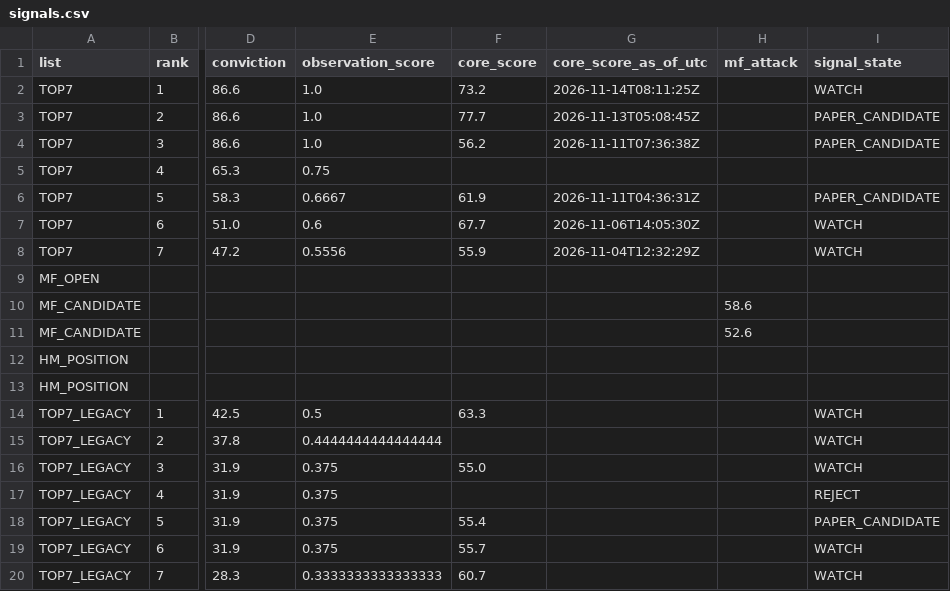
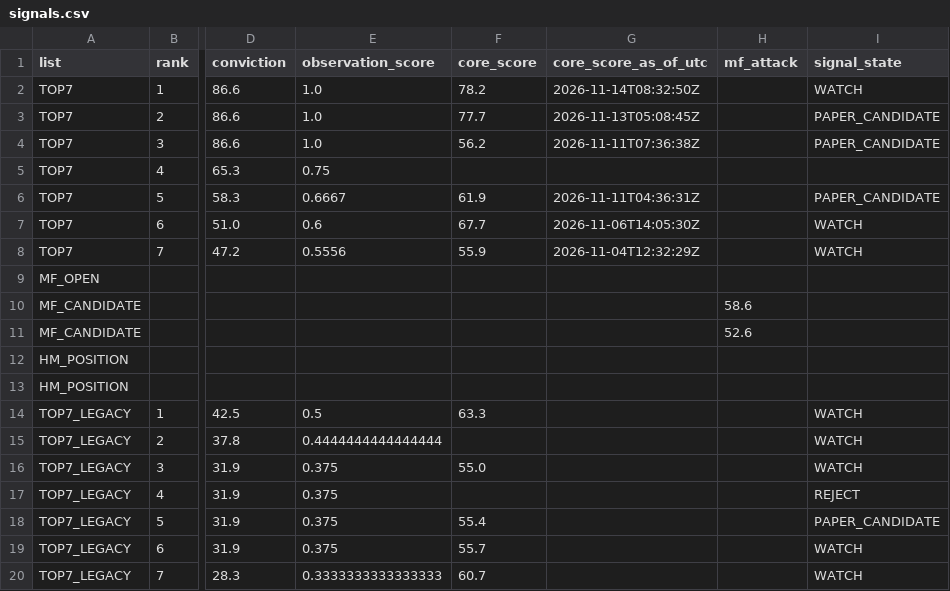
Before and after one commit to fu5202ture-beep/cqs-dashboard, a CSV file: signals.csv, drawn as a sheet; only a part is shown, gaps mark what is left out; the diff names each change by its address in the sheet, - before the commit and + after, or states it on an @@ line.

```diff
--- a/signals.csv
+++ b/signals.csv
-F2 (core_score): 73.2
+F2 (core_score): 78.2
-G2 (core_score_as_of_utc): 2026-11-14T08:11:25Z
+G2 (core_score_as_of_utc): 2026-11-14T08:32:50Z
```
Also changed, not shown: 2 other files.
